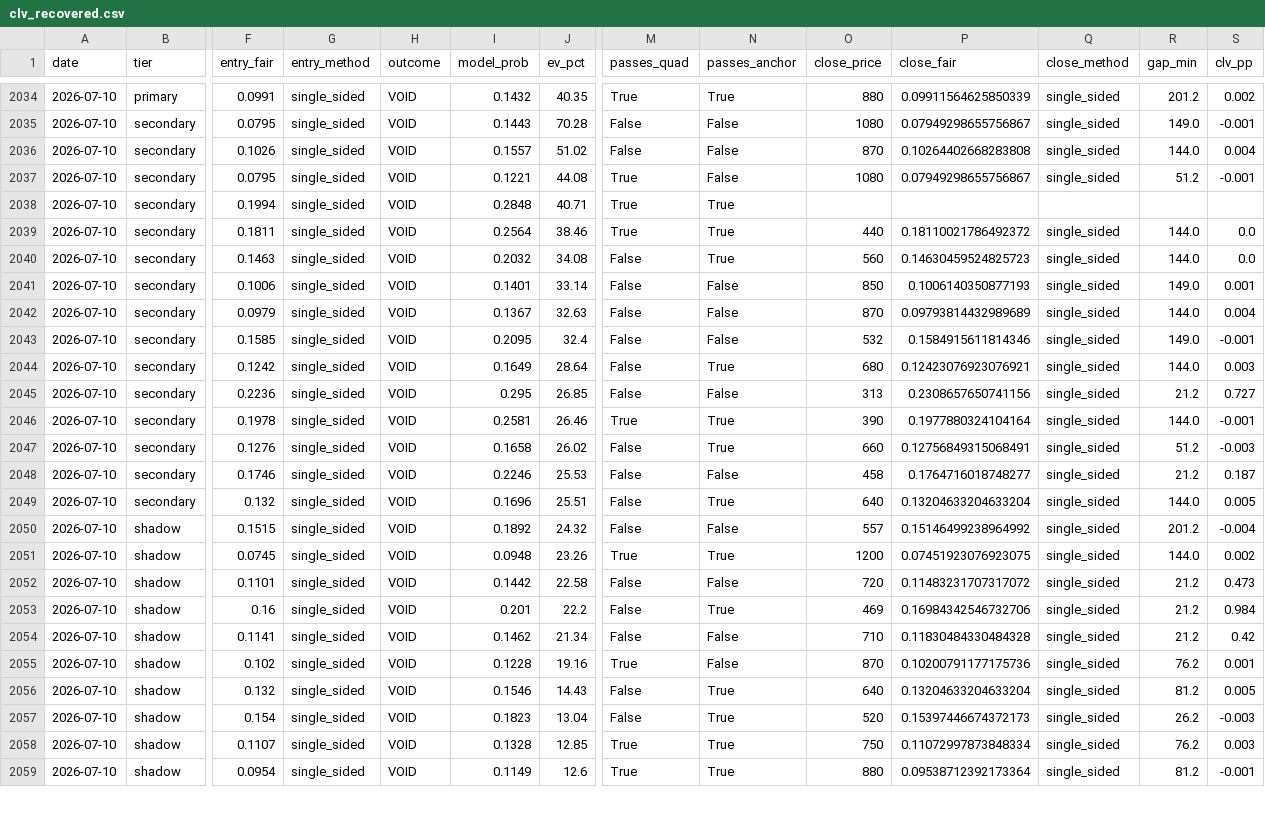
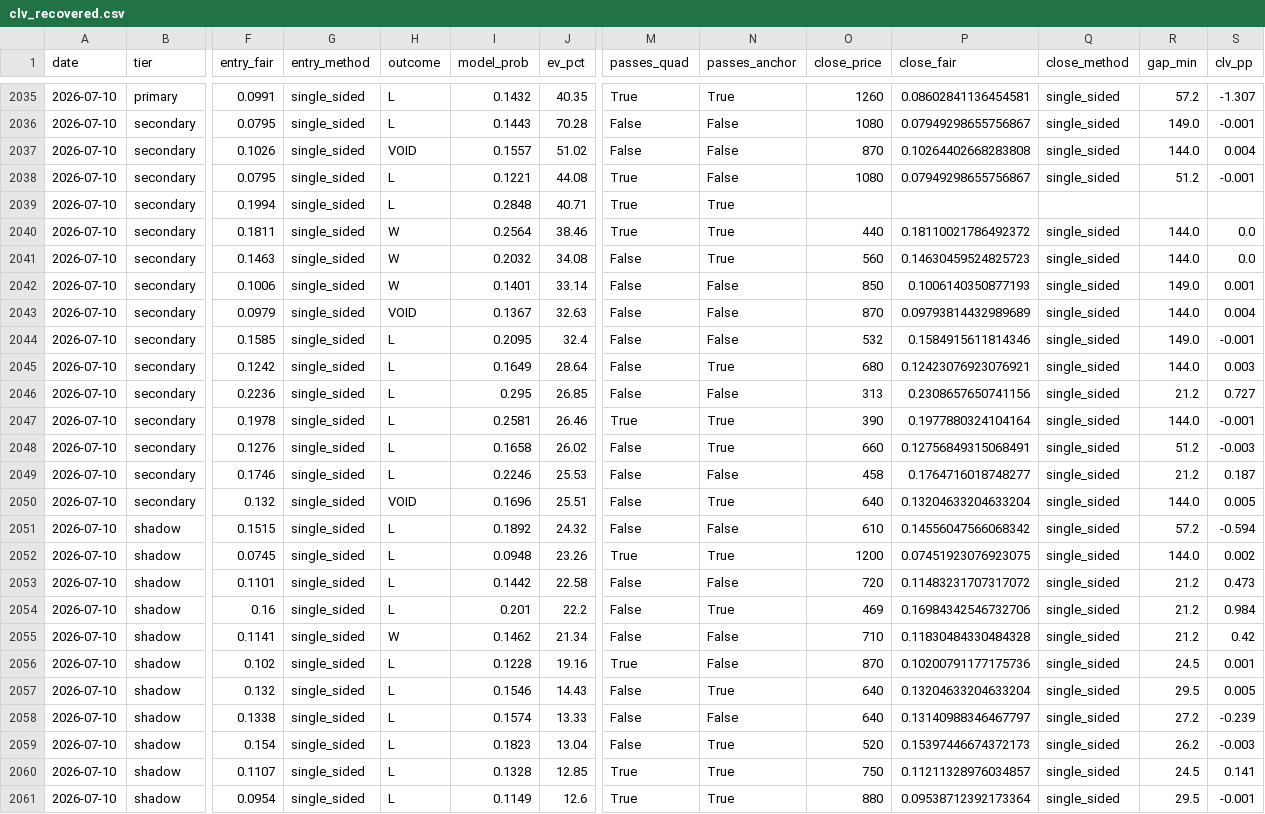
Before and after one commit to mtampellini/MLB-Home-Runs, a CSV file: backend/data/processed/clv_recovered.csv, drawn as a sheet; only a part is shown, gaps mark what is left out; addresses are those after the commit; rows hold the shown columns only; the diff covers the shown part only; the diff names each change by its address in the sheet, - before the commit and + after, or states it on an @@ line.

```diff
--- a/backend/data/processed/clv_recovered.csv
+++ b/backend/data/processed/clv_recovered.csv
-H2035:H2036 (outcome): VOID
+H2035:H2036 (outcome): L
-O2035 (close_price): 880
+O2035 (close_price): 1260
-P2035 (close_fair): 0.09911564625850339
+P2035 (close_fair): 0.08602841136454581
-R2035 (gap_min): 201.2
+R2035 (gap_min): 57.2
-S2035 (clv_pp): 0.002
+S2035 (clv_pp): -1.307
-H2038:H2039 (outcome): VOID
+H2038:H2039 (outcome): L
-H2040:H2042 (outcome): VOID
+H2040:H2042 (outcome): W
-H2044:H2049 (outcome): VOID
+H2044:H2049 (outcome): L
-H2051:H2054 (outcome): VOID
+H2051:H2054 (outcome): L
-O2051 (close_price): 557
+O2051 (close_price): 610
-P2051 (close_fair): 0.15146499238964992
+P2051 (close_fair): 0.14556047566068342
-R2051 (gap_min): 201.2
+R2051 (gap_min): 57.2
-S2051 (clv_pp): -0.004
+S2051 (clv_pp): -0.594
-H2055 (outcome): VOID
+H2055 (outcome): W
-H2056:H2057 (outcome): VOID
+H2056:H2057 (outcome): L
-R2056 (gap_min): 76.2
+R2056 (gap_min): 24.5
-R2057 (gap_min): 81.2
+R2057 (gap_min): 29.5
+row 2058: 2026-07-10 | shadow | 0.1338 | single_sided | L | 0.1574 | 13.33 | False | False | 640 | 0.13140988346467797 | single_sided | 27.2 | -0.239
-H2059:H2061 (outcome): VOID
+H2059:H2061 (outcome): L
-P2060 (close_fair): 0.11072997873848334
+P2060 (close_fair): 0.11211328976034857
-R2060 (gap_min): 76.2
+R2060 (gap_min): 24.5
-S2060 (clv_pp): 0.003
+S2060 (clv_pp): 0.141
-R2061 (gap_min): 81.2
+R2061 (gap_min): 29.5
```
Also changed, not shown: 1 added row and 43 edited cells elsewhere in this file, 2 other files.
